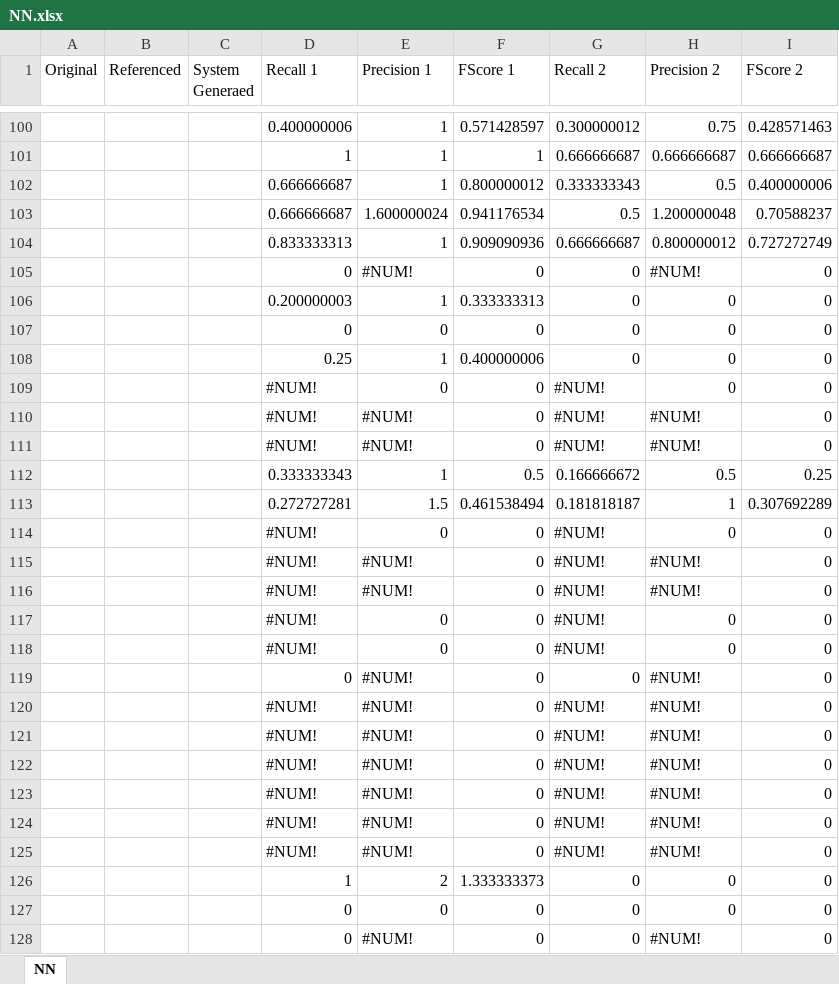
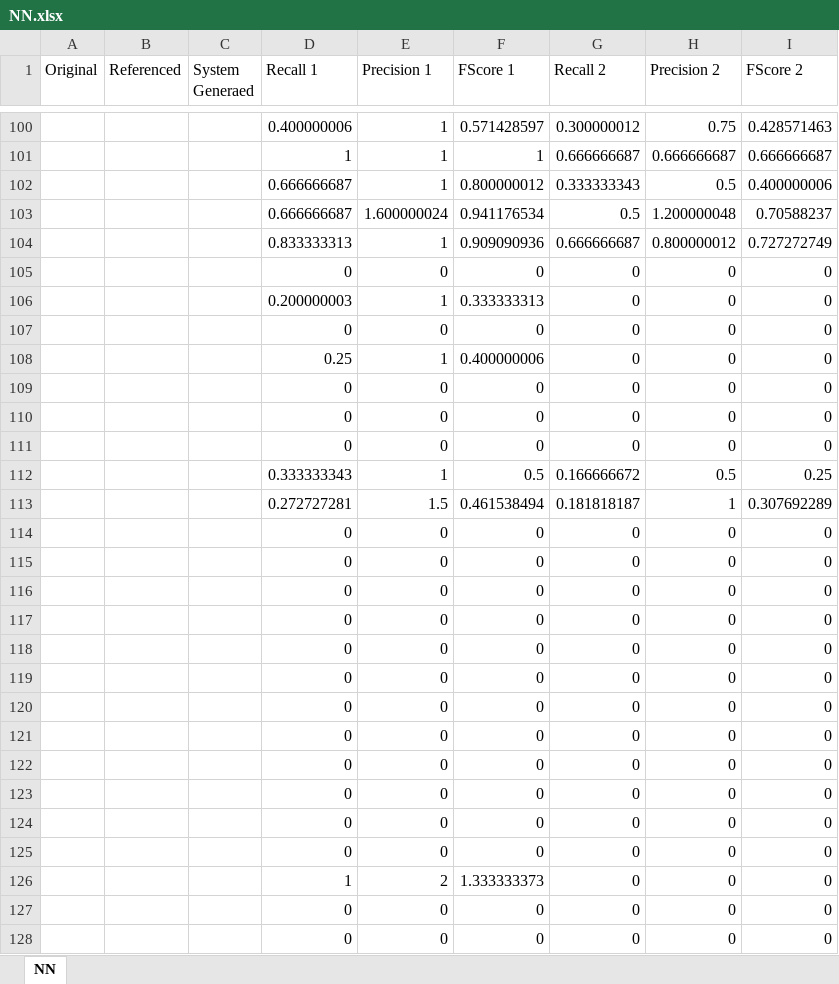
Before and after one commit to abdelrhmanfared/ArabicTextSummarizer, an Excel workbook: NN.xlsx, sheet NN, drawn as a sheet; only a part is shown, gaps mark what is left out; values as stored, in another font and other column widths than the file's, no cell formats; removed rows and columns are numbered as before the commit, all else as after; the diff covers the shown part only; the diff names each change by its address in the sheet, - before the commit and + after, or states it on an @@ line.

```diff
--- a/NN.xlsx (sheet NN)
+++ b/NN.xlsx (sheet NN)
-E105 (Precision 1): #NUM!
+E105 (Precision 1): 0
-H105 (Precision 2): #NUM!
+H105 (Precision 2): 0
-D109 (Recall 1): #NUM!
+D109 (Recall 1): 0
-G109 (Recall 2): #NUM!
+G109 (Recall 2): 0
-row 110:  |  |  | #NUM! | #NUM! | 0 | #NUM! | #NUM! | 0
-row 111:  |  |  | #NUM! | #NUM! | 0 | #NUM! | #NUM! | 0
+row 110:  |  |  | 0 | 0 | 0 | 0 | 0 | 0
+row 111:  |  |  | 0 | 0 | 0 | 0 | 0 | 0
-D114 (Recall 1): #NUM!
+D114 (Recall 1): 0
-G114 (Recall 2): #NUM!
+G114 (Recall 2): 0
-row 115:  |  |  | #NUM! | #NUM! | 0 | #NUM! | #NUM! | 0
-row 116:  |  |  | #NUM! | #NUM! | 0 | #NUM! | #NUM! | 0
-D115:D116 (Recall 1): #NUM!
+D115:D116 (Recall 1): 0
-G115:G116 (Recall 2): #NUM!
+G115:G116 (Recall 2): 0
-E117 (Precision 1): #NUM!
+E117 (Precision 1): 0
-H117 (Precision 2): #NUM!
+H117 (Precision 2): 0
-row 120:  |  |  | #NUM! | #NUM! | 0 | #NUM! | #NUM! | 0
-row 121:  |  |  | #NUM! | #NUM! | 0 | #NUM! | #NUM! | 0
-row 122:  |  |  | #NUM! | #NUM! | 0 | #NUM! | #NUM! | 0
-row 123:  |  |  | #NUM! | #NUM! | 0 | #NUM! | #NUM! | 0
-row 124:  |  |  | #NUM! | #NUM! | 0 | #NUM! | #NUM! | 0
-row 125:  |  |  | #NUM! | #NUM! | 0 | #NUM! | #NUM! | 0
+row 118:  |  |  | 0 | 0 | 0 | 0 | 0 | 0
+row 119:  |  |  | 0 | 0 | 0 | 0 | 0 | 0
+row 120:  |  |  | 0 | 0 | 0 | 0 | 0 | 0
+row 121:  |  |  | 0 | 0 | 0 | 0 | 0 | 0
+row 122:  |  |  | 0 | 0 | 0 | 0 | 0 | 0
+row 123:  |  |  | 0 | 0 | 0 | 0 | 0 | 0
+row 124:  |  |  | 0 | 0 | 0 | 0 | 0 | 0
+row 125:  |  |  | 0 | 0 | 0 | 0 | 0 | 0
-E128 (Precision 1): #NUM!
+E128 (Precision 1): 0
-H128 (Precision 2): #NUM!
+H128 (Precision 2): 0
```
Also changed, not shown: 21 added rows, 22 removed rows and 14 edited cells elsewhere in this sheet, cell formats, Average.xlsx, SVM.xlsx, 2 other files.
